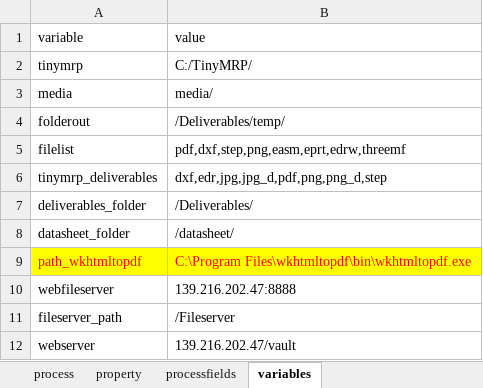
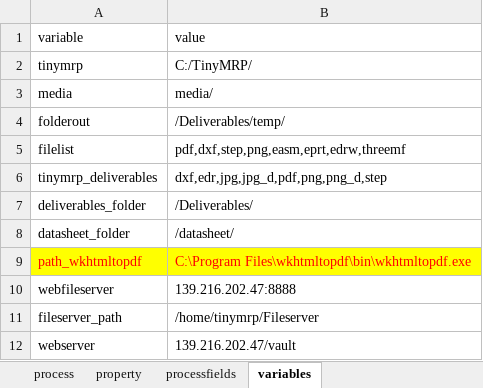
Before and after one commit to pzetairoi/TinyMRP, an Excel workbook: TinyMRP_conf.xlsm, sheet variables, drawn as a sheet; values as stored, in another font and other column widths than the file's, no borders; the diff names each change by its address in the sheet, - before the commit and + after, or states it on an @@ line.

```diff
--- a/TinyMRP_conf.xlsm (sheet variables)
+++ b/TinyMRP_conf.xlsm (sheet variables)
-B11 (value): /Fileserver
+B11 (value): /home/tinymrp/Fileserver
```
Also changed, not shown: sheet property, charts or pictures, 7 other files.
